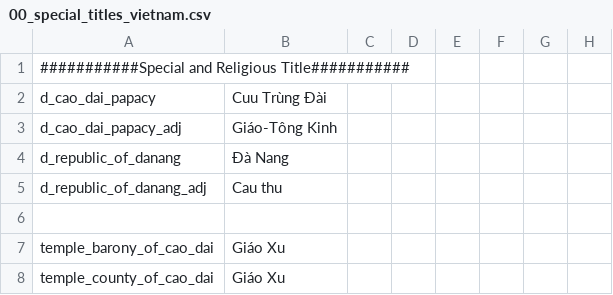
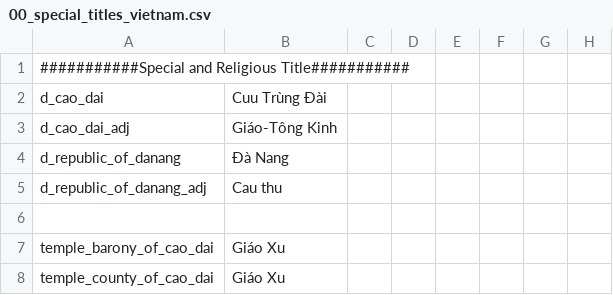
Before and after one commit to derdang/posttoyo, a CSV file: After the End Orientalis/localisation/00_special_titles_vietnam.csv, drawn as a sheet; only a part is shown; the diff names each change by its address in the sheet, - before the commit and + after, or states it on an @@ line.

```diff
--- a/After the End Orientalis/localisation/00_special_titles_vietnam.csv
+++ b/After the End Orientalis/localisation/00_special_titles_vietnam.csv
-A2: d_cao_dai_papacy
+A2: d_cao_dai
-A3: d_cao_dai_papacy_adj
+A3: d_cao_dai_adj
```
Also changed, not shown: After the End Orientalis/localisation/000_Empire_names.csv, After the End Orientalis/map/adjacencies.csv, 14 other files.
